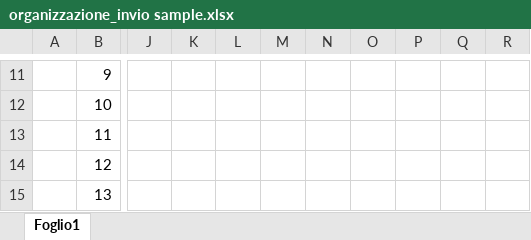
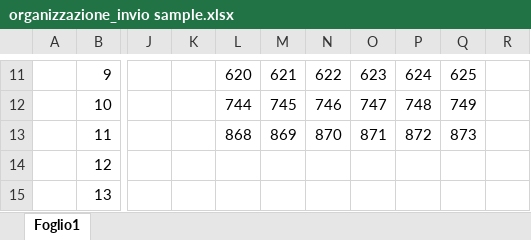
Before and after one commit to francesco1648/isa_file, an Excel workbook: organizzazione_invio sample.xlsx, sheet Foglio1, drawn as a sheet; only a part is shown, gaps mark what is left out; values as stored, in another font and other column widths than the file's, no borders; the diff covers the shown part only; the diff names each change by its address in the sheet, - before the commit and + after, or states it on an @@ line.

```diff
--- a/organizzazione_invio sample.xlsx (sheet Foglio1)
+++ b/organizzazione_invio sample.xlsx (sheet Foglio1)
-L11: (empty)
+L11: 620
-M11: (empty)
+M11: 621
-N11: (empty)
+N11: 622
-O11: (empty)
+O11: 623
-P11: (empty)
+P11: 624
-Q11: (empty)
+Q11: 625
-L12: (empty)
+L12: 744
-M12: (empty)
+M12: 745
-N12: (empty)
+N12: 746
-O12: (empty)
+O12: 747
-P12: (empty)
+P12: 748
-Q12: (empty)
+Q12: 749
-L13: (empty)
+L13: 868
-M13: (empty)
+M13: 869
-N13: (empty)
+N13: 870
-O13: (empty)
+O13: 871
-P13: (empty)
+P13: 872
-Q13: (empty)
+Q13: 873
```
Also changed, not shown: 31 edited cells and cell formats elsewhere in this sheet, descrizione_mem.xlsx, test_conv1d/test_conv1d/mem.xlsx, 51 other files.
